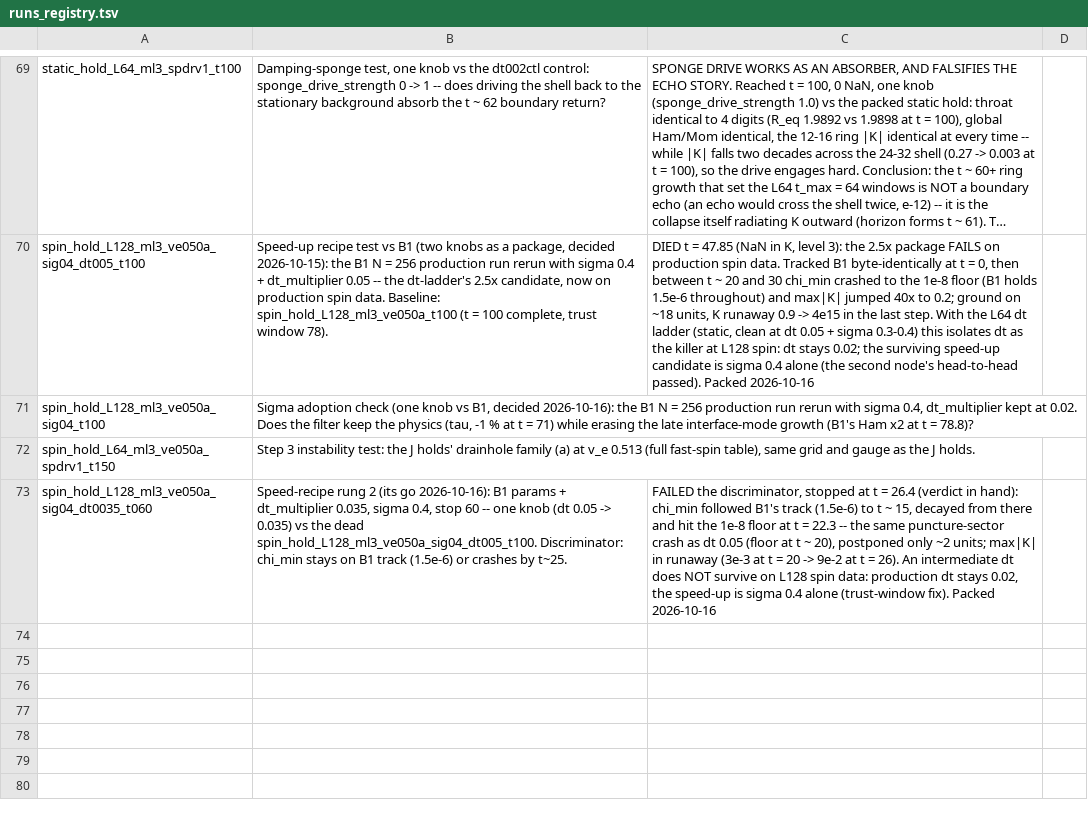
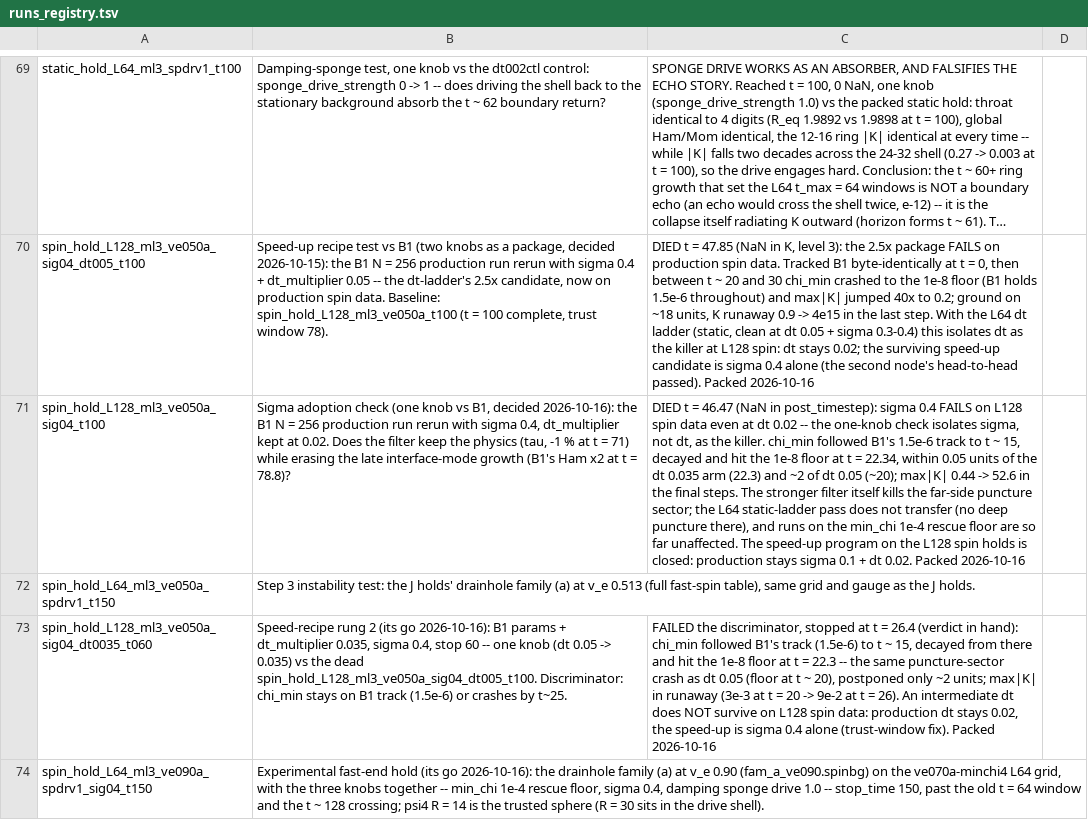
Before and after one commit to Nikchik-coder/GRTeclyn, a TSV file: results/spinningwormhole/runs_registry.tsv, drawn as a sheet; only a part is shown, gaps mark what is left out; long unchanged cells end in …; the diff names each change by its address in the sheet, - before the commit and + after, or states it on an @@ line.

Commit message:
Spinning: sigma 0.4 fails on L128 spin too; speed-up program closed
The one-knob adoption check spin_hold_L128_ml3_ve050a_sig04_t100 (sigma
0.4, dt 0.02 kept) died at t = 46.47, NaN in post_timestep: chi_min
followed B1's 1.5e-6 track to t ~ 15 and hit the 1e-8 floor at t = 22.34,
within 0.05 units of the dt 0.035 arm -- the floor-hit time is set by
sigma, not dt.  The stronger filter itself kills the far-side puncture
sector; the L64 static-ladder pass does not transfer.  Production stays
sigma 0.1 + dt 0.02 on the L128 spin holds.  Packed, trust row t <= 15,
scratch pruned.  Registry row for the 0.9c fast-end hold (second node,
live) completed; STATUS live table updated.

```diff
--- a/results/spinningwormhole/runs_registry.tsv
+++ b/results/spinningwormhole/runs_registry.tsv
-C71: (empty)
+C71: DIED t = 46.47 (NaN in post_timestep): sigma 0.4 FAILS on L128 spin data even at dt 0.02 -- the one-knob check isolates sigma, not dt, as the killer. chi_min followed B1's 1.5e-6 track to t ~ 15, decayed and hit the 1e-8 floor at t = 22.34, within 0.05 units of the dt 0.035 arm (22.3) and ~2 of dt 0.05 (~20); max|K| 0.44 -> 52.6 in the final steps. The stronger filter itself kills the far-side puncture sector; the L64 static-ladder pass does not transfer (no deep puncture there), and runs on the min_chi 1e-4 rescue floor are so far unaffected. The speed-up program on the L128 spin holds is closed: production stays sigma 0.1 + dt 0.02. Packed 2026-10-16
+row 74: spin_hold_L64_ml3_ve090a_spdrv1_sig04_t150 | Experimental fast-end hold (its go 2026-10-16): the drainhole family (a) at v_e 0.90 (fam_a_ve090.spinbg) on the ve070a-minchi4 L64 grid, with the three knobs together -- min_chi 1e-4 rescue floor, sigma 0.4, damping sponge drive 1.0 -- stop_time 150, past the old t = 64 window and the t ~ 128 crossing; psi4 R = 14 is the trusted sphere (R = 30 sits in the drive shell).
```
Also changed, not shown: results/spinningwormhole/trust_windows.tsv, 17 other files.
